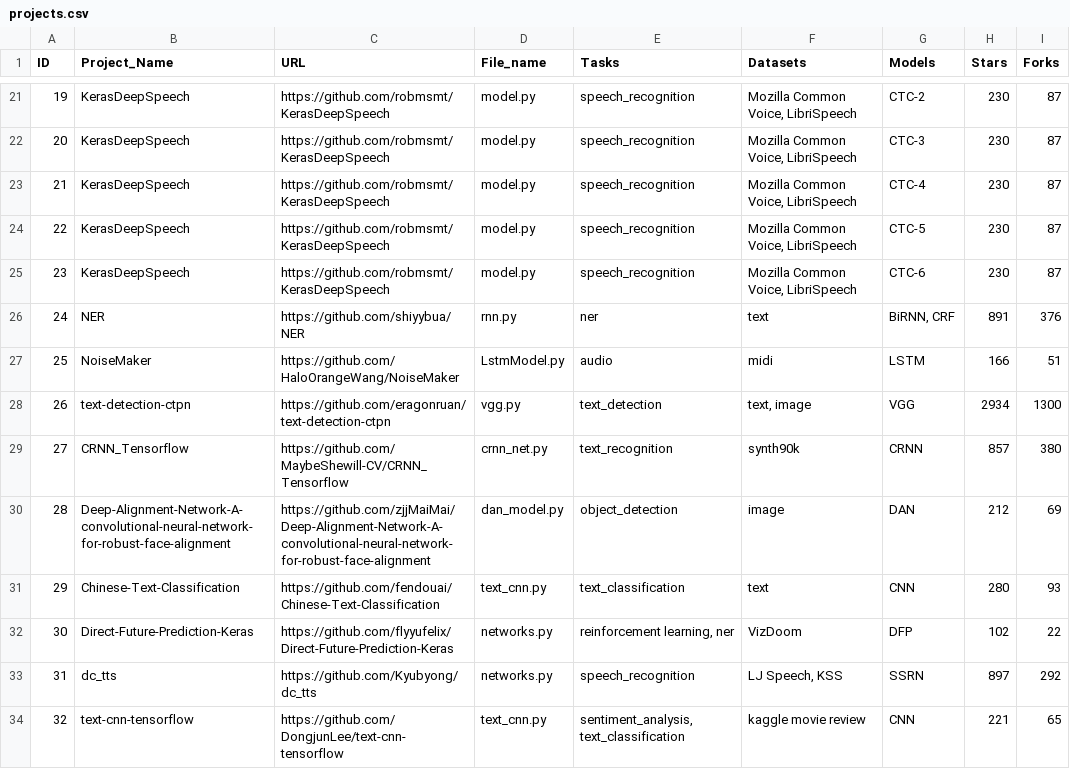
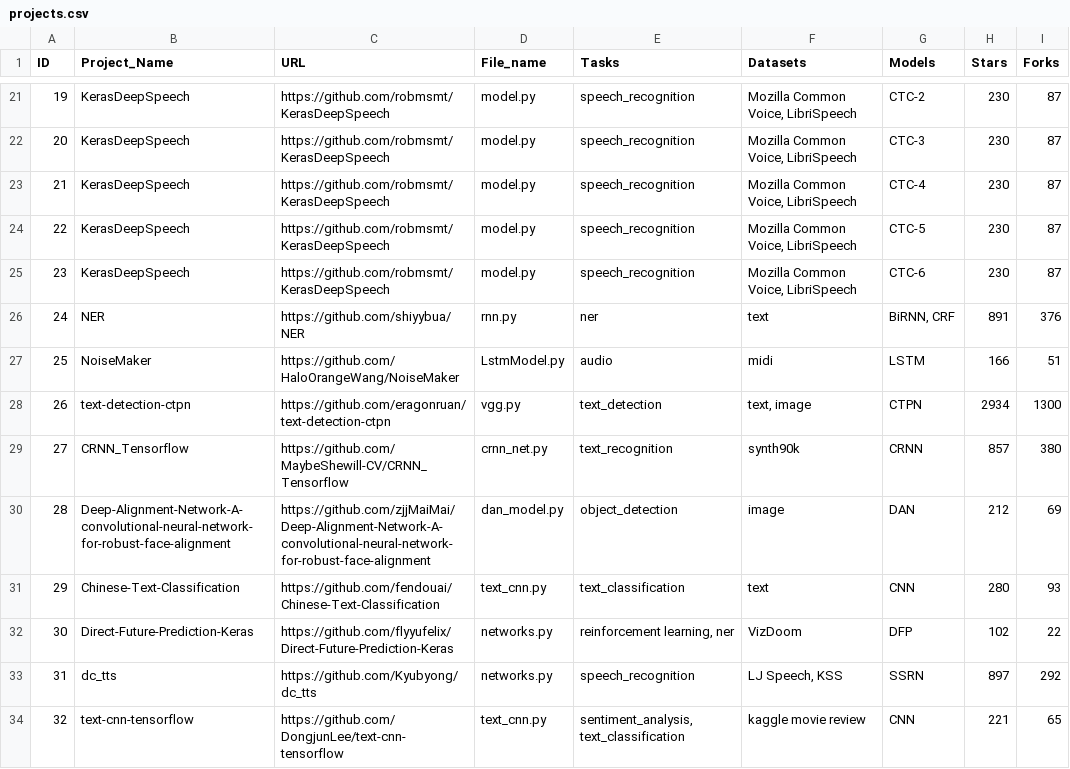
Before and after one commit to tianyi-zhang/ExamploreDL, a CSV file: interface/static/projects.csv, drawn as a sheet; only a part is shown, gaps mark what is left out.

```diff
--- a/interface/static/projects.csv
+++ b/interface/static/projects.csv
@@ -27,3 +27,3 @@
 25,NoiseMaker,https://github.com/HaloOrangeWang/NoiseMaker,LstmModel.py,audio,midi,LSTM,166,51
-26,text-detection-ctpn,https://github.com/eragonruan/text-detection-ctpn,vgg.py,text_detection,"text, image",VGG,2934,1300
+26,text-detection-ctpn,https://github.com/eragonruan/text-detection-ctpn,vgg.py,text_detection,"text, image",CTPN,2934,1300
 27,CRNN_Tensorflow,https://github.com/MaybeShewill-CV/CRNN_Tensorflow,crnn_net.py,text_recognition,synth90k,CRNN,857,380
```
Also changed, not shown: 6 other files.
